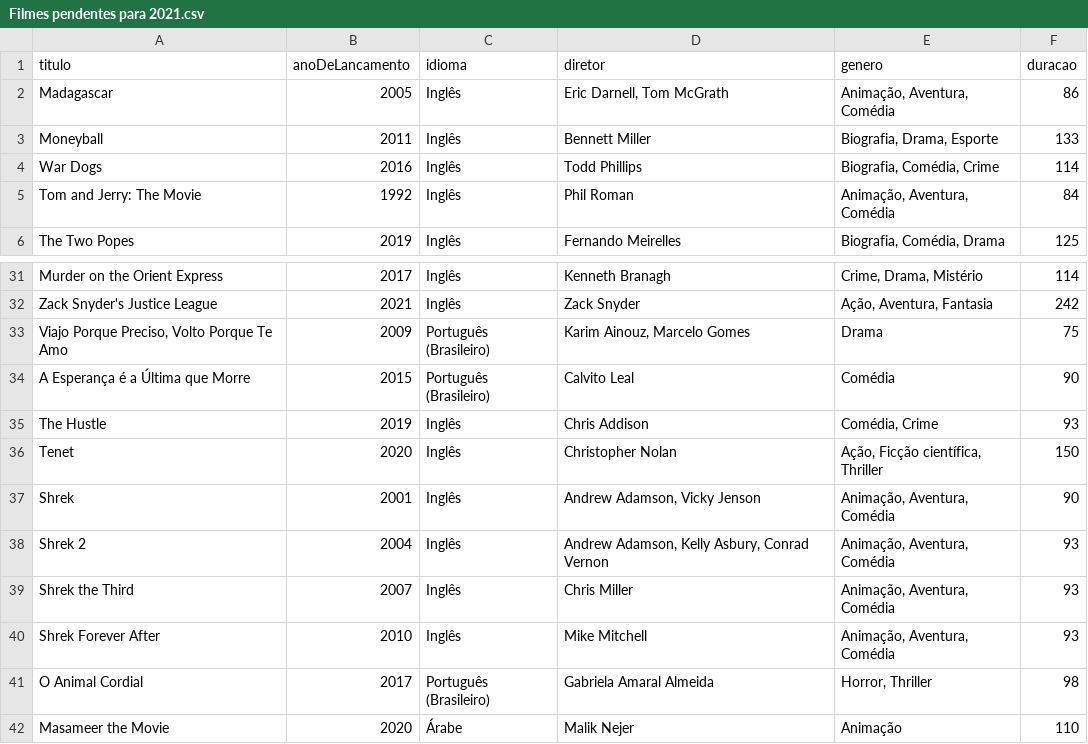
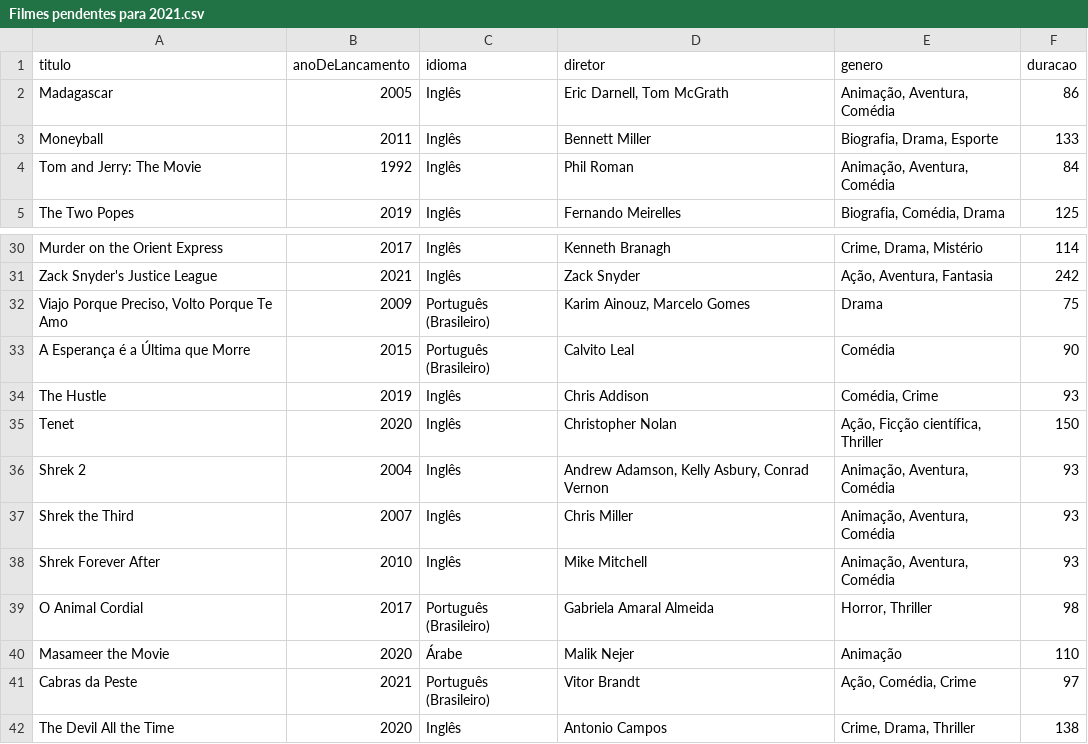
Before and after one commit to luismiguwl/api-filmes-spring-boot, a CSV file: filmes-2021/Filmes pendentes para 2021.csv, drawn as a sheet; only a part is shown, gaps mark what is left out; the shorter side is filled out with more unchanged rows.

```diff
--- a/filmes-2021/Filmes pendentes para 2021.csv
+++ b/filmes-2021/Filmes pendentes para 2021.csv
@@ -3,3 +3,2 @@ Madagascar,2005,Inglês,"Eric Darnell, Tom McGrath","Animação, Aventura, Comé
 Moneyball,2011,Inglês,Bennett Miller,"Biografia, Drama, Esporte",133
-War Dogs,2016,Inglês,Todd Phillips,"Biografia, Comédia, Crime",114
 Tom and Jerry: The Movie,1992,Inglês,Phil Roman,"Animação, Aventura, Comédia",84
@@ -36,3 +35,2 @@ The Hustle,2019,Inglês,Chris Addison,"Comédia, Crime",93
 Tenet,2020,Inglês,Christopher Nolan,"Ação, Ficção científica, Thriller",150
-Shrek,2001,Inglês,"Andrew Adamson, Vicky Jenson","Animação, Aventura, Comédia",90
 Shrek 2,2004,Inglês,"Andrew Adamson, Kelly Asbury, Conrad Vernon","Animação, Aventura, Comédia",93
```
Also changed, not shown: filmes-2021/Filmes assistidos em 2021.csv, 1 other file.
